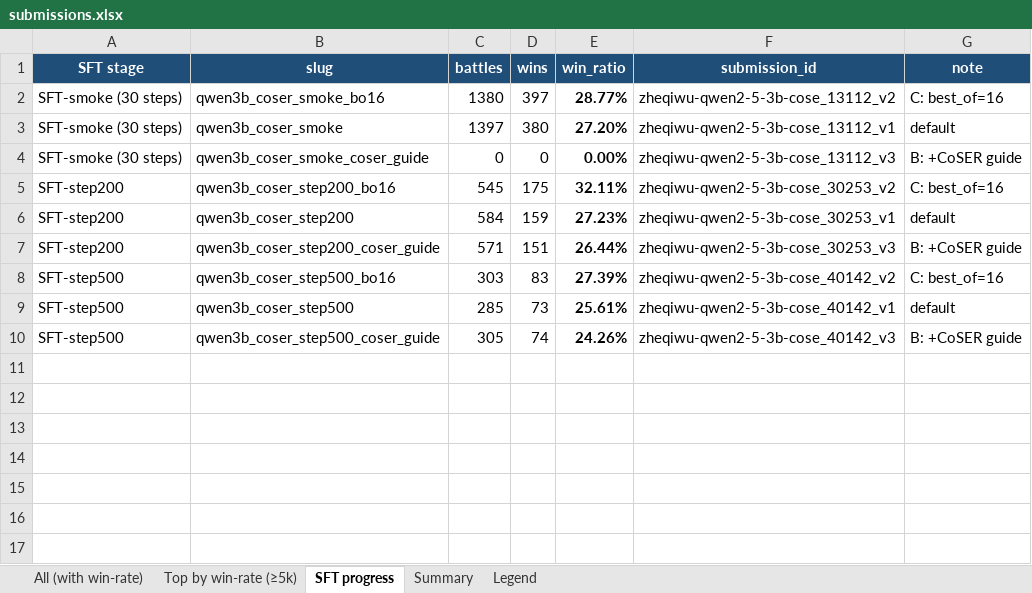
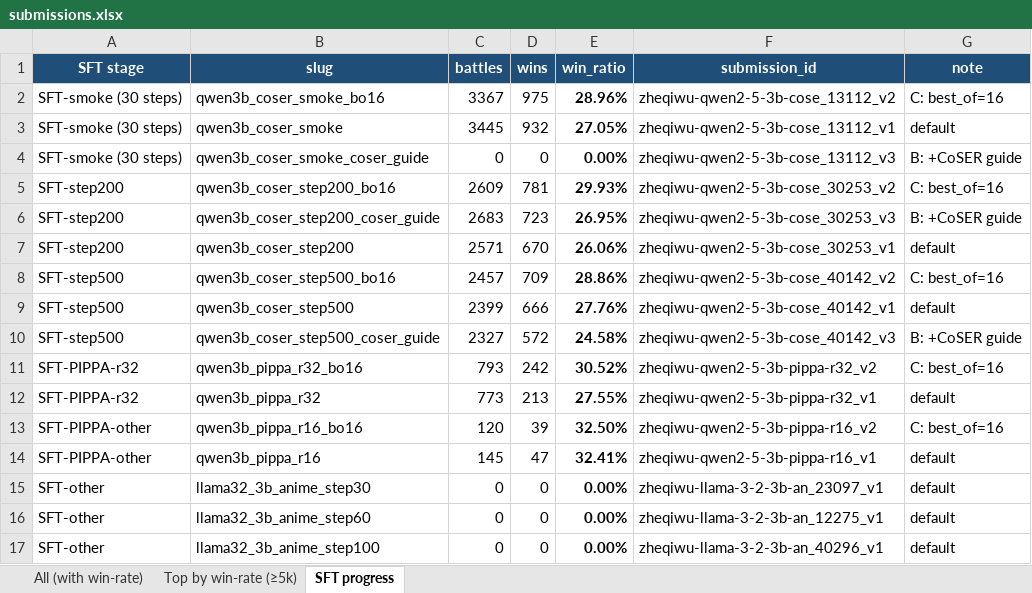
Before and after one commit to Kristytiki/RolePlayAgent, an Excel workbook: Onsite/submissions.xlsx, sheet SFT progress, drawn as a sheet; values as stored, in another font and other column widths than the file's, no borders; removed rows and columns are numbered as before the commit, all else as after; the diff names each change by its address in the sheet, - before the commit and + after, or states it on an @@ line.

Commit message:
feat(onsite): anime synth SFT + Qwen3-4B + PIPPA filter, win-rate ledger refresh
Data:
- sft/gen_synthetic.py + 100 Opus-written anime/fandom/OC convos (35 anime tropes,
  35 fandom canon Genshin/Honkai/Fate/HxH/MHA, 30 dark OC). Single-line outputs
  aligned to Chai stop=['\n'] / max_output=64. Lands in sft_chai_anime.json.
- sft/preprocess_pippa.py: category whitelist (Anime/Action/Fantasy/Drama/etc),
  drop Discussion/Knowledge/Advice noise, filter narration-only / thought-brackets
  to keep casual short replies that match Chai user expectations.
- sft/preprocess_hieu.py: new pipeline for Hieunguyenminh/roleplay (character.ai
  scrape, anime/fandom-leaning).
- sft/SCHEMA.md: documents the ShareGPT-aligned format every preprocess produces.

Training scripts:
- sft/train.py: dispatch on DATASET={coser,pippa,hieu} so a single script drives
  all three corpora.
- sft/train_qwen3.py: new — Qwen3-4B-Instruct-2507 base + ChatML response
  markers. Same LoRA r=32, anime corpus, snapshots at step 30/60/100.
- sft/train_llama.py: switched from CoSER to anime corpus, snapshot grid 30/60/100.

Submissions:
- submit_batch.py: 8 new variants (Llama-3.2-3B-Anime step30/60/100,
  Qwen3-4B-Anime step30/60/100, Qwen3-4B-Anime step30/60 × best_of=16) to A/B
  data quality across base sizes and stack with the leaderboard-winning bo=16.

Ledger:
- submissions.json/.xlsx: refreshed via chaiverse-winrate skill (45 rows). Top 3
  ≥5k battles still Qwen3-30B-A3B-bo16 (36.04%) / Qwen3-4B-long (35.22%) /
  Qwen3-30B-A3B (34.47%). No SFT has cleared 30% baseline yet — the new anime
  runs target that gap.

Hygiene:
- .gitignore: Onsite/{train_model,trained_model}/ — full checkpoints (~38GB)
  stay local, push to HF instead.

```diff
--- a/Onsite/submissions.xlsx (sheet SFT progress)
+++ b/Onsite/submissions.xlsx (sheet SFT progress)
-sheet tab: Summary
-sheet tab: Legend
-C2 (battles): 1380
+C2 (battles): 3367
-D2 (wins): 397
+D2 (wins): 975
-E2 (win_ratio): 28.77%
+E2 (win_ratio): 28.96%
-C3 (battles): 1397
+C3 (battles): 3445
-D3 (wins): 380
+D3 (wins): 932
-E3 (win_ratio): 27.20%
+E3 (win_ratio): 27.05%
-C5 (battles): 545
+C5 (battles): 2609
-D5 (wins): 175
+D5 (wins): 781
-E5 (win_ratio): 32.11%
+E5 (win_ratio): 29.93%
-row 6: SFT-step200 | qwen3b_coser_step200 | 584 | 159 | 27.23% | zheqiwu-qwen2-5-3b-cose_30253_v1 | default
-C6 (battles): 571
+C6 (battles): 2683
-D6 (wins): 151
+D6 (wins): 723
-E6 (win_ratio): 26.44%
+E6 (win_ratio): 26.95%
+row 7: SFT-step200 | qwen3b_coser_step200 | 2571 | 670 | 26.06% | zheqiwu-qwen2-5-3b-cose_30253_v1 | default
-C8 (battles): 303
+C8 (battles): 2457
-D8 (wins): 83
+D8 (wins): 709
-E8 (win_ratio): 27.39%
+E8 (win_ratio): 28.86%
-C9 (battles): 285
+C9 (battles): 2399
-D9 (wins): 73
+D9 (wins): 666
-E9 (win_ratio): 25.61%
+E9 (win_ratio): 27.76%
-C10 (battles): 305
+C10 (battles): 2327
-D10 (wins): 74
+D10 (wins): 572
-E10 (win_ratio): 24.26%
+E10 (win_ratio): 24.58%
+row 11: SFT-PIPPA-r32 | qwen3b_pippa_r32_bo16 | 793 | 242 | 30.52% | zheqiwu-qwen2-5-3b-pippa-r32_v2 | C: best_of=16
+row 12: SFT-PIPPA-r32 | qwen3b_pippa_r32 | 773 | 213 | 27.55% | zheqiwu-qwen2-5-3b-pippa-r32_v1 | default
+row 13: SFT-PIPPA-other | qwen3b_pippa_r16_bo16 | 120 | 39 | 32.50% | zheqiwu-qwen2-5-3b-pippa-r16_v2 | C: best_of=16
+row 14: SFT-PIPPA-other | qwen3b_pippa_r16 | 145 | 47 | 32.41% | zheqiwu-qwen2-5-3b-pippa-r16_v1 | default
+row 15: SFT-other | llama32_3b_anime_step30 | 0 | 0 | 0.00% | zheqiwu-llama-3-2-3b-an_23097_v1 | default
+row 16: SFT-other | llama32_3b_anime_step60 | 0 | 0 | 0.00% | zheqiwu-llama-3-2-3b-an_12275_v1 | default
+row 17: SFT-other | llama32_3b_anime_step100 | 0 | 0 | 0.00% | zheqiwu-llama-3-2-3b-an_40296_v1 | default
```
Also changed, not shown: sheet All (with win-rate), sheet Top by win-rate (≥5k), 10 other files.
